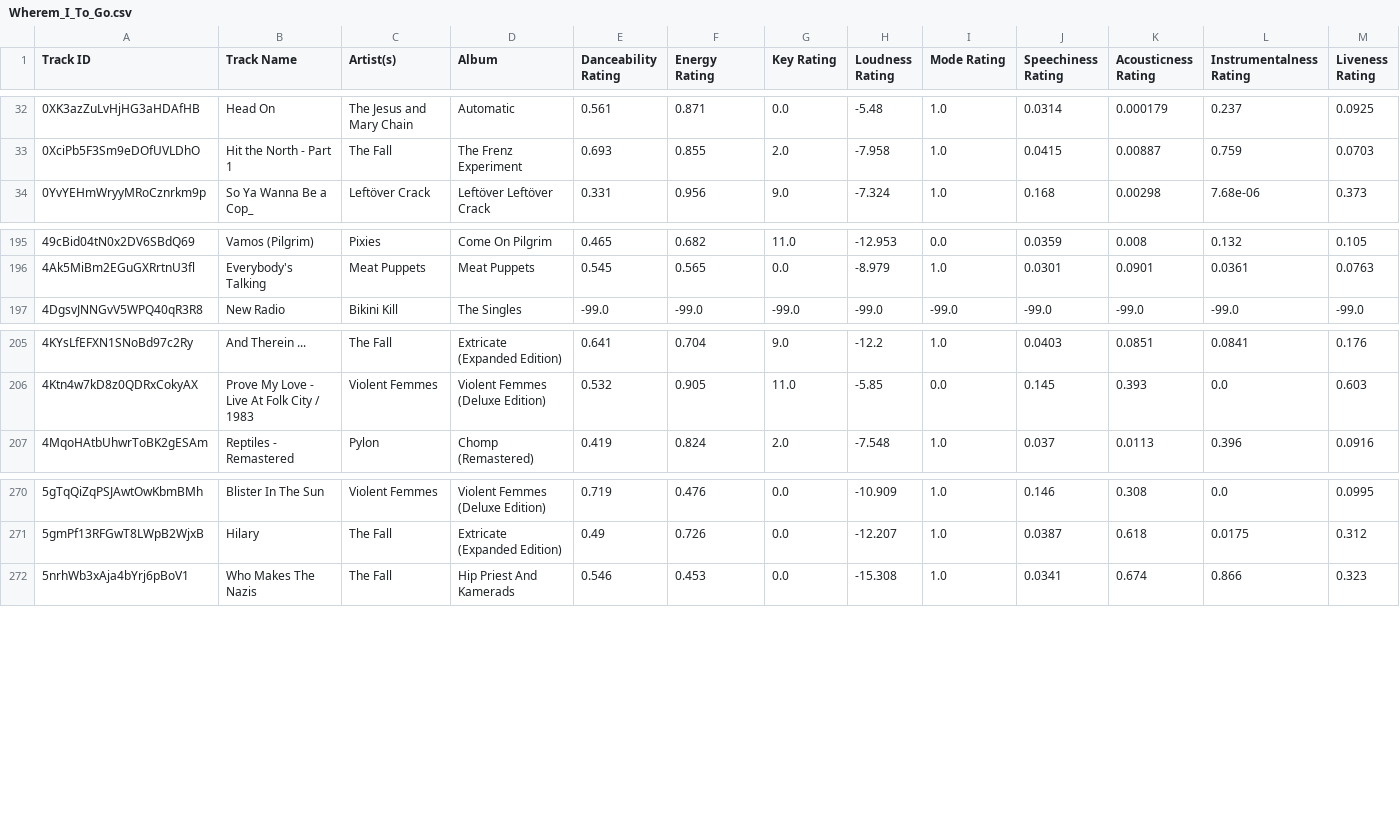
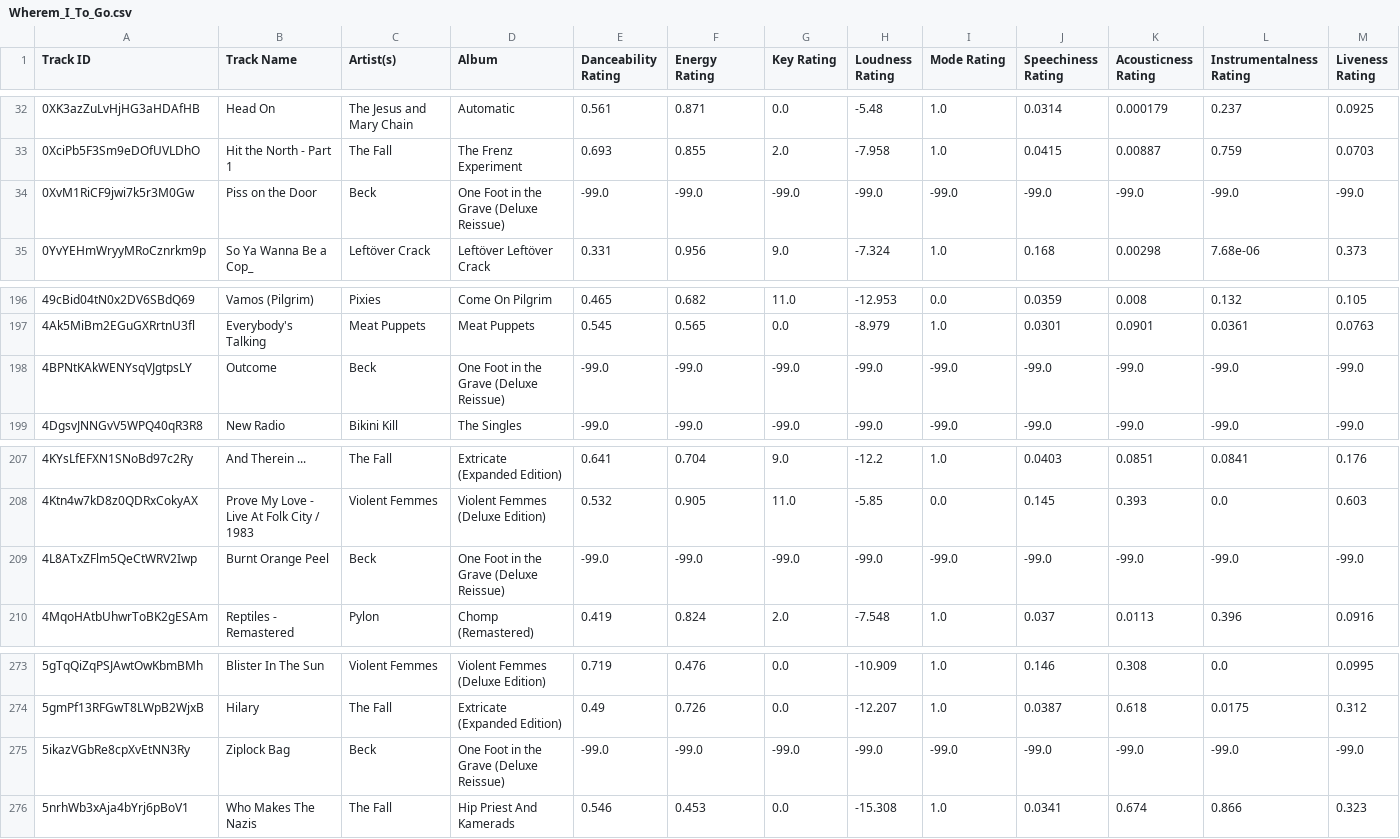
Before and after one commit to seamusmcn/seamusmcn.github.io, a CSV file: S_playlists/Wherem_I_To_Go.csv, drawn as a sheet; only a part is shown, gaps mark what is left out; rows hold the shown columns only; the diff names each change by its address in the sheet, - before the commit and + after, or states it on an @@ line.

```diff
--- a/S_playlists/Wherem_I_To_Go.csv
+++ b/S_playlists/Wherem_I_To_Go.csv
+row 34: 0XvM1RiCF9jwi7k5r3M0Gw | Piss on the Door | Beck | One Foot in the Grave (Deluxe Reissue) | -99.0 | -99.0 | -99.0 | -99.0 | -99.0 | -99.0 | -99.0 | -99.0 | -99.0
+row 198: 4BPNtKAkWENYsqVJgtpsLY | Outcome | Beck | One Foot in the Grave (Deluxe Reissue) | -99.0 | -99.0 | -99.0 | -99.0 | -99.0 | -99.0 | -99.0 | -99.0 | -99.0
+row 209: 4L8ATxZFlm5QeCtWRV2Iwp | Burnt Orange Peel | Beck | One Foot in the Grave (Deluxe Reissue) | -99.0 | -99.0 | -99.0 | -99.0 | -99.0 | -99.0 | -99.0 | -99.0 | -99.0
+row 275: 5ikazVGbRe8cpXvEtNN3Ry | Ziplock Bag | Beck | One Foot in the Grave (Deluxe Reissue) | -99.0 | -99.0 | -99.0 | -99.0 | -99.0 | -99.0 | -99.0 | -99.0 | -99.0
```
Also changed, not shown: S_playlists/Giddeyup.csv, S_playlists/Rumblin Tumblin Rollllllin ROCK!.csv.
